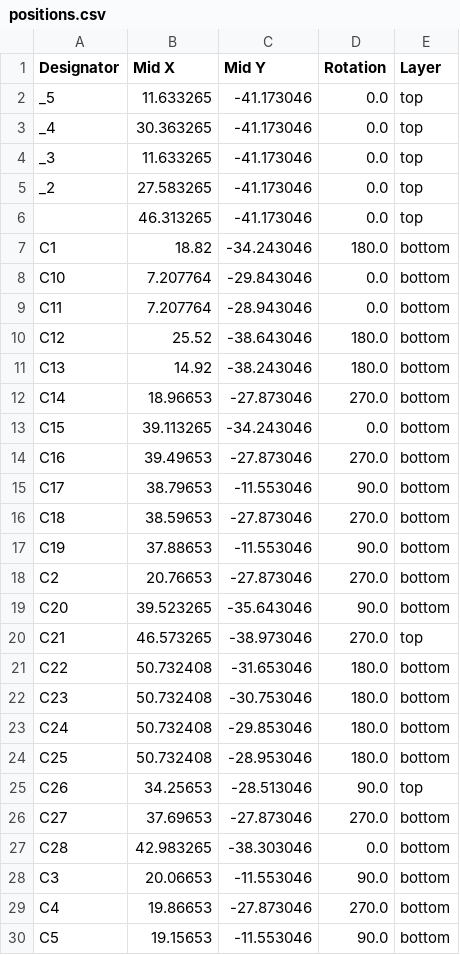
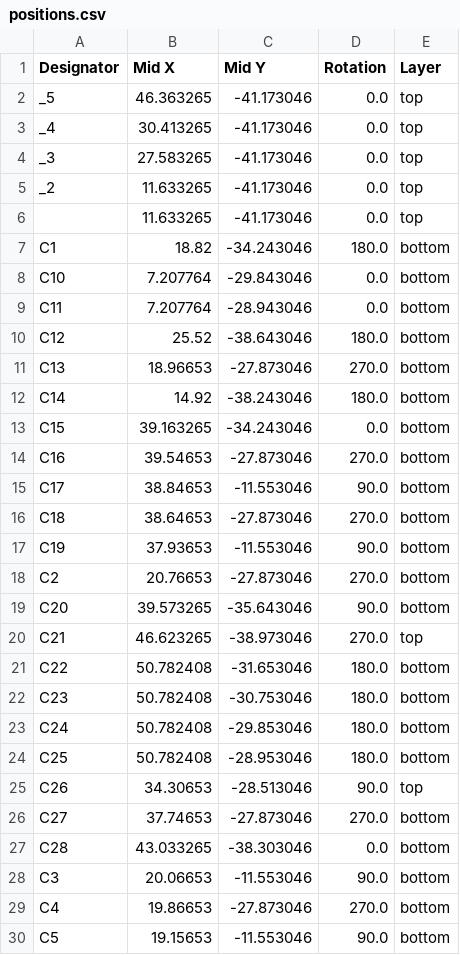
Before and after one commit to Hasatio/esp32DevKitS, a CSV file: ESP32-DEVKIT-S rev1/panelization/production/positions.csv, drawn as a sheet; only a part is shown; the diff covers the shown part only.

```diff
--- a/ESP32-DEVKIT-S rev1/panelization/production/positions.csv
+++ b/ESP32-DEVKIT-S rev1/panelization/production/positions.csv
@@ -1,7 +1,7 @@
 Designator,Mid X,Mid Y,Rotation,Layer
-_5,11.633265,-41.173046,0.0,top
-_4,30.363265,-41.173046,0.0,top
-_3,11.633265,-41.173046,0.0,top
-_2,27.583265,-41.173046,0.0,top
-,46.313265,-41.173046,0.0,top
+_5,46.363265,-41.173046,0.0,top
+_4,30.413265,-41.173046,0.0,top
+_3,27.583265,-41.173046,0.0,top
+_2,11.633265,-41.173046,0.0,top
+,11.633265,-41.173046,0.0,top
 C1,18.82,-34.243046,180.0,bottom
@@ -10,19 +10,19 @@ C11,7.207764,-28.943046,0.0,bottom
 C12,25.52,-38.643046,180.0,bottom
-C13,14.92,-38.243046,180.0,bottom
-C14,18.96653,-27.873046,270.0,bottom
-C15,39.113265,-34.243046,0.0,bottom
-C16,39.49653,-27.873046,270.0,bottom
-C17,38.79653,-11.553046,90.0,bottom
-C18,38.59653,-27.873046,270.0,bottom
-C19,37.88653,-11.553046,90.0,bottom
+C13,18.96653,-27.873046,270.0,bottom
+C14,14.92,-38.243046,180.0,bottom
+C15,39.163265,-34.243046,0.0,bottom
+C16,39.54653,-27.873046,270.0,bottom
+C17,38.84653,-11.553046,90.0,bottom
+C18,38.64653,-27.873046,270.0,bottom
+C19,37.93653,-11.553046,90.0,bottom
 C2,20.76653,-27.873046,270.0,bottom
-C20,39.523265,-35.643046,90.0,bottom
-C21,46.573265,-38.973046,270.0,top
-C22,50.732408,-31.653046,180.0,bottom
-C23,50.732408,-30.753046,180.0,bottom
-C24,50.732408,-29.853046,180.0,bottom
-C25,50.732408,-28.953046,180.0,bottom
-C26,34.25653,-28.513046,90.0,top
-C27,37.69653,-27.873046,270.0,bottom
-C28,42.983265,-38.303046,0.0,bottom
+C20,39.573265,-35.643046,90.0,bottom
+C21,46.623265,-38.973046,270.0,top
+C22,50.782408,-31.653046,180.0,bottom
+C23,50.782408,-30.753046,180.0,bottom
+C24,50.782408,-29.853046,180.0,bottom
+C25,50.782408,-28.953046,180.0,bottom
+C26,34.30653,-28.513046,90.0,top
+C27,37.74653,-27.873046,270.0,bottom
+C28,43.033265,-38.303046,0.0,bottom
 C3,20.06653,-11.553046,90.0,bottom
```
Also changed, not shown: 80 edited cells elsewhere in this file, ESP32-DEVKIT-S rev1/ESP32-DEVKIT-S-mirror/production/bom.csv, ESP32-DEVKIT-S rev1/ESP32-DEVKIT-S-mirror/production/positions.csv, 48 other files.
